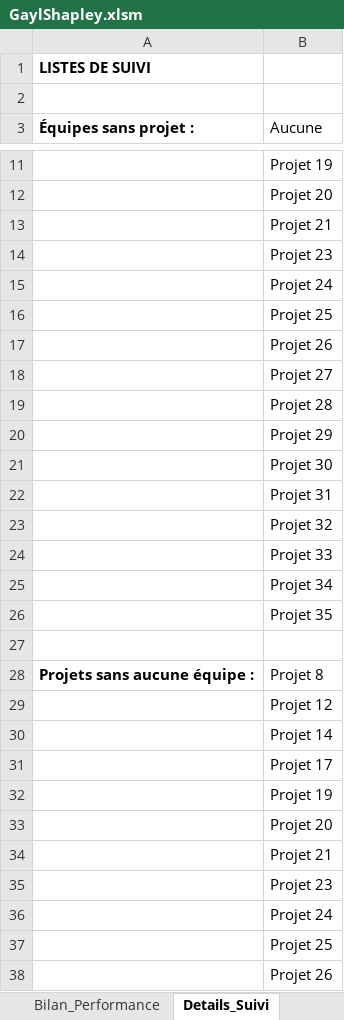
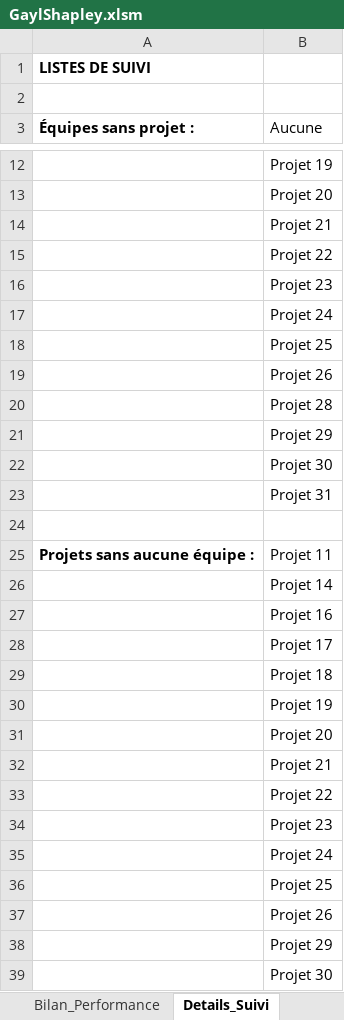
Before and after one commit to vfarcy/GaylShapleyXLS, an Excel workbook: GaylShapley.xlsm, sheet Details_Suivi, drawn as a sheet; only a part is shown, gaps mark what is left out; the shorter side is filled out with more unchanged rows; values as stored, in another font and other column widths than the file's, no borders; removed rows and columns are numbered as before the commit, all else as after; the diff covers the shown part only; the diff names each change by its address in the sheet, - before the commit and + after, or states it on an @@ line.

Commit message:
xlsm maj

```diff
--- a/GaylShapley.xlsm (sheet Details_Suivi)
+++ b/GaylShapley.xlsm (sheet Details_Suivi)
+row 15:  | Projet 22
-row 18:  | Projet 27
-row 23:  | Projet 32
-row 24:  | Projet 33
-row 25:  | Projet 34
-row 26:  | Projet 35
-B25 (Aucune): Projet 8
+B25 (Aucune): Projet 11
-row 29:  | Projet 12
+row 27:  | Projet 16
+row 29:  | Projet 18
+row 33:  | Projet 22
```
Also changed, not shown: 1 added row, 5 removed rows and 3 edited cells elsewhere in this sheet, sheet Bilan_Performance, charts or pictures.
